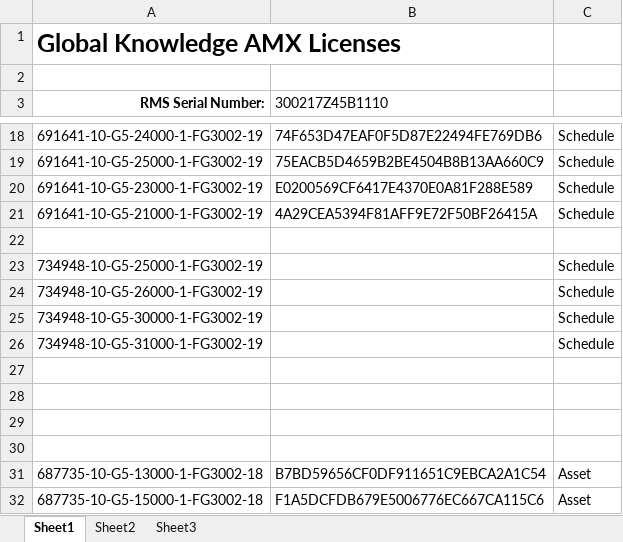
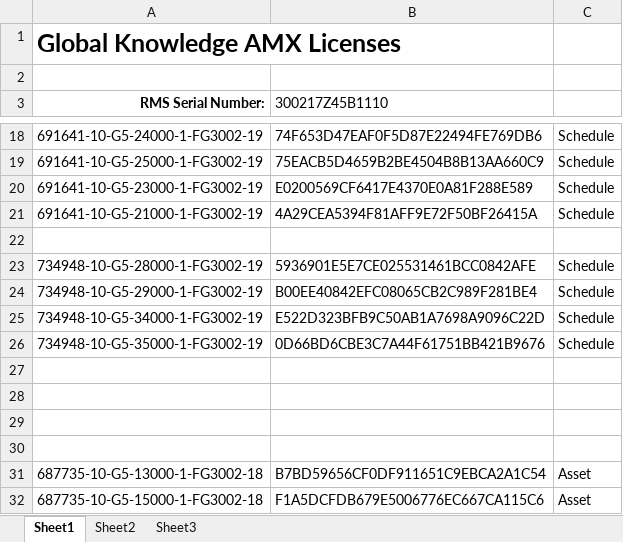
Before and after one commit to philliousfogg/GK_CCHD, an Excel workbook: Sites/GK RMS Asset and Scheduling Licenses.xlsx, sheet Sheet1, drawn as a sheet; only a part is shown, gaps mark what is left out; values as stored, in another font and other column widths than the file's, no borders; the diff names each change by its address in the sheet, - before the commit and + after, or states it on an @@ line.

```diff
--- a/Sites/GK RMS Asset and Scheduling Licenses.xlsx (sheet Sheet1)
+++ b/Sites/GK RMS Asset and Scheduling Licenses.xlsx (sheet Sheet1)
-A23 (RMS Serial Number:): 734948-10-G5-25000-1-FG3002-19
+A23 (RMS Serial Number:): 734948-10-G5-28000-1-FG3002-19
-B23 (300217Z45B1110): (empty)
+B23 (300217Z45B1110): 5936901E5E7CE025531461BCC0842AFE
-A24 (RMS Serial Number:): 734948-10-G5-26000-1-FG3002-19
+A24 (RMS Serial Number:): 734948-10-G5-29000-1-FG3002-19
-B24 (300217Z45B1110): (empty)
+B24 (300217Z45B1110): B00EE40842EFC08065CB2C989F281BE4
-A25 (RMS Serial Number:): 734948-10-G5-30000-1-FG3002-19
+A25 (RMS Serial Number:): 734948-10-G5-34000-1-FG3002-19
-B25 (300217Z45B1110): (empty)
+B25 (300217Z45B1110): E522D323BFB9C50AB1A7698A9096C22D
-A26 (RMS Serial Number:): 734948-10-G5-31000-1-FG3002-19
+A26 (RMS Serial Number:): 734948-10-G5-35000-1-FG3002-19
-B26 (300217Z45B1110): (empty)
+B26 (300217Z45B1110): 0D66BD6CBE3C7A44F61751BB421B9676
```
Also changed, not shown: 14 other files.
